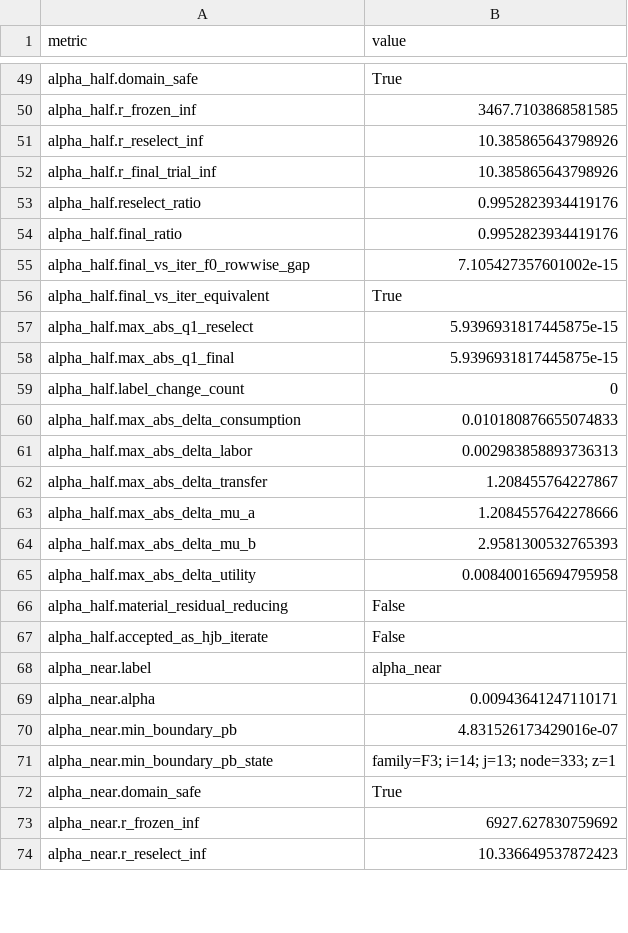
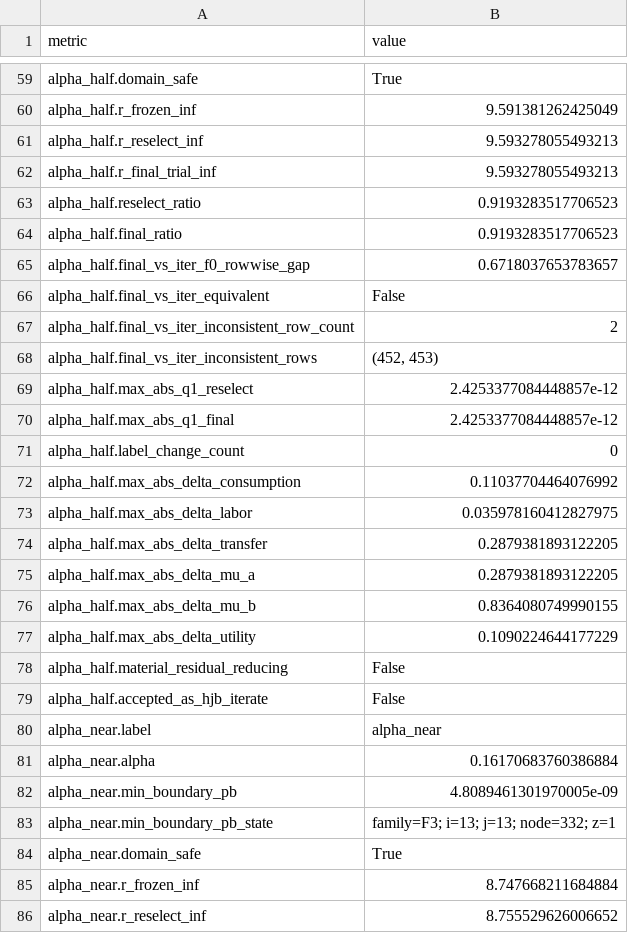
Before and after one commit to zcx369658780/deep-learning-hank, a CSV file: reports/dlh_5vt_tangent_projected_newton_geometry_2026_09_15/DLH_5VT_TANGENT_PROJECTED_NEWTON_GEOMETRY_SUMMARY.csv, drawn as a sheet; only a part is shown, gaps mark what is left out; addresses are those after the commit; the diff covers the shown part only; the diff names each change by its address in the sheet, - before the commit and + after, or states it on an @@ line.

```diff
--- a/reports/dlh_5vt_tangent_projected_newton_geometry_2026_09_15/DLH_5VT_TANGENT_PROJECTED_NEWTON_GEOMETRY_SUMMARY.csv
+++ b/reports/dlh_5vt_tangent_projected_newton_geometry_2026_09_15/DLH_5VT_TANGENT_PROJECTED_NEWTON_GEOMETRY_SUMMARY.csv
-B60 (value): 3467.7103868581585
+B60 (value): 9.591381262425049
-B61:B62 (value): 10.385865643798926
+B61:B62 (value): 9.593278055493213
-B63:B64 (value): 0.9952823934419176
+B63:B64 (value): 0.9193283517706523
-B65 (value): 7.105427357601002e-15
+B65 (value): 0.6718037653783657
-B66 (value): True
+B66 (value): False
+row 67: alpha_half.final_vs_iter_inconsistent_row_count | 2
+row 68: alpha_half.final_vs_iter_inconsistent_rows | (452, 453)
-B69:B70 (value): 5.9396931817445875e-15
+B69:B70 (value): 2.4253377084448857e-12
-B72 (value): 0.010180876655074833
+B72 (value): 0.11037704464076992
-B73 (value): 0.002983858893736313
+B73 (value): 0.035978160412827975
-B74 (value): 1.208455764227867
+B74 (value): 0.2879381893122205
-B75 (value): 1.2084557642278666
+B75 (value): 0.2879381893122205
-B76 (value): 2.9581300532765393
+B76 (value): 0.8364080749990155
-B77 (value): 0.008400165694795958
+B77 (value): 0.1090224644177229
-B81 (value): 0.00943641247110171
+B81 (value): 0.16170683760386884
-B82 (value): 4.831526173429016e-07
+B82 (value): 4.8089461301970005e-09
-B83 (value): family=F3; i=14; j=13; node=333; z=1
+B83 (value): family=F3; i=13; j=13; node=332; z=1
-B85 (value): 6927.627830759692
+B85 (value): 8.747668211684884
-B86 (value): 10.336649537872423
+B86 (value): 8.755529626006652
```
Also changed, not shown: 16 added rows and 31 edited cells elsewhere in this file, 3 other files.
